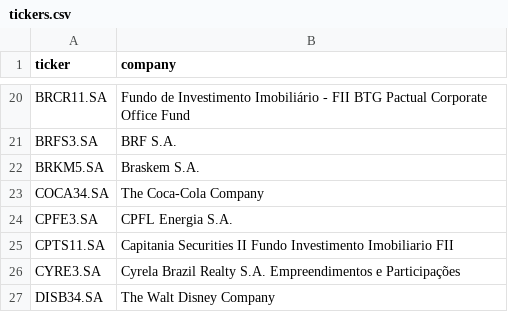
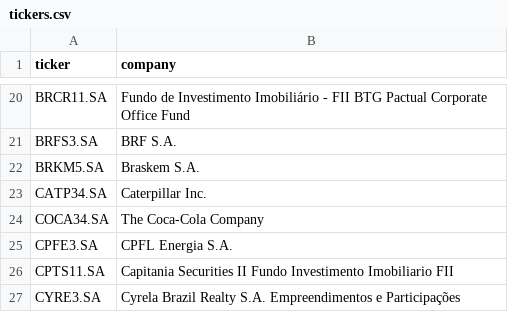
Before and after one commit to luishpmendes/mopop, a CSV file: input/tickers.csv, drawn as a sheet; only a part is shown, gaps mark what is left out; the shorter side is filled out with more unchanged rows; the diff names each change by its address in the sheet, - before the commit and + after, or states it on an @@ line.

Commit message:
Add Caterpillar Inc. ticker to tickers.csv

```diff
--- a/input/tickers.csv
+++ b/input/tickers.csv
+row 23: CATP34.SA | Caterpillar Inc.
```
